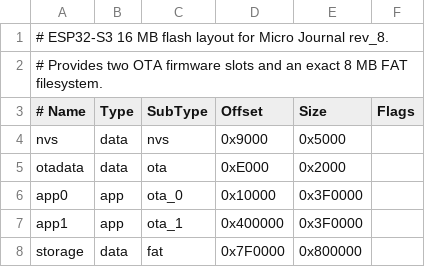
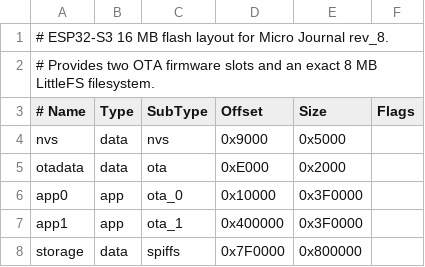
Before and after one commit to unkyulee/micro-journal-mcu, a CSV file: partition_esp32s3_rev8_16mb.csv, drawn as a sheet.

Commit message:
use littlefs

```diff
--- a/partition_esp32s3_rev8_16mb.csv
+++ b/partition_esp32s3_rev8_16mb.csv
@@ -1,3 +1,3 @@
 # ESP32-S3 16 MB flash layout for Micro Journal rev_8.
-# Provides two OTA firmware slots and an exact 8 MB FAT filesystem.
+# Provides two OTA firmware slots and an exact 8 MB LittleFS filesystem.
 # Name,   Type, SubType, Offset,  Size,     Flags
@@ -7,2 +7,2 @@ app0,     app,  ota_0,   0x10000, 0x3F0000,
 app1,     app,  ota_1,   0x400000,0x3F0000,
-storage,  data, fat,     0x7F0000,0x800000,
+storage,  data, spiffs,  0x7F0000,0x800000,
```
Also changed, not shown: 12 other files.
